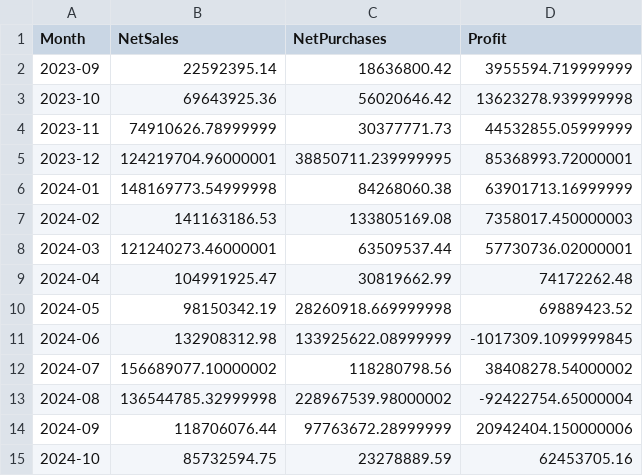
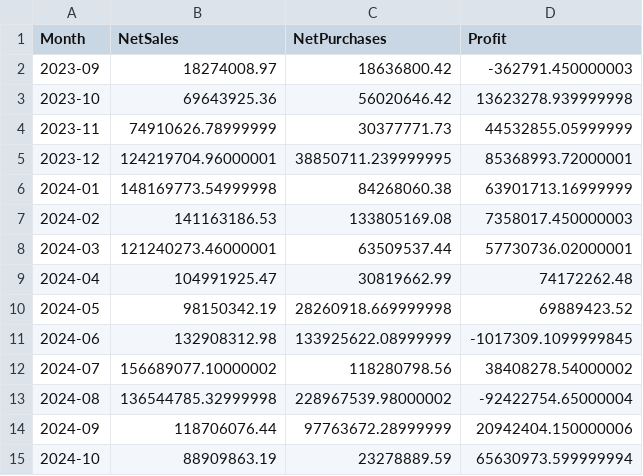
Before and after one commit to Braian29/compras_sap_business_one, a CSV file: data_outputs/profit_by_month.csv, drawn as a sheet.

```diff
--- a/data_outputs/profit_by_month.csv
+++ b/data_outputs/profit_by_month.csv
@@ -1,3 +1,3 @@
 Month,NetSales,NetPurchases,Profit
-2023-09,22592395.14,18636800.42,3955594.719999999
+2023-09,18274008.97,18636800.42,-362791.450000003
 2023-10,69643925.36,56020646.42,13623278.939999998
@@ -14,2 +14,2 @@ Month,NetSales,NetPurchases,Profit
 2024-09,118706076.44,97763672.28999999,20942404.150000006
-2024-10,85732594.75,23278889.59,62453705.16
+2024-10,88909863.19,23278889.59,65630973.599999994
```
Also changed, not shown: data_outputs/creditnotes_summary.csv, data_outputs/invoices_summary.csv, 48 other files.
